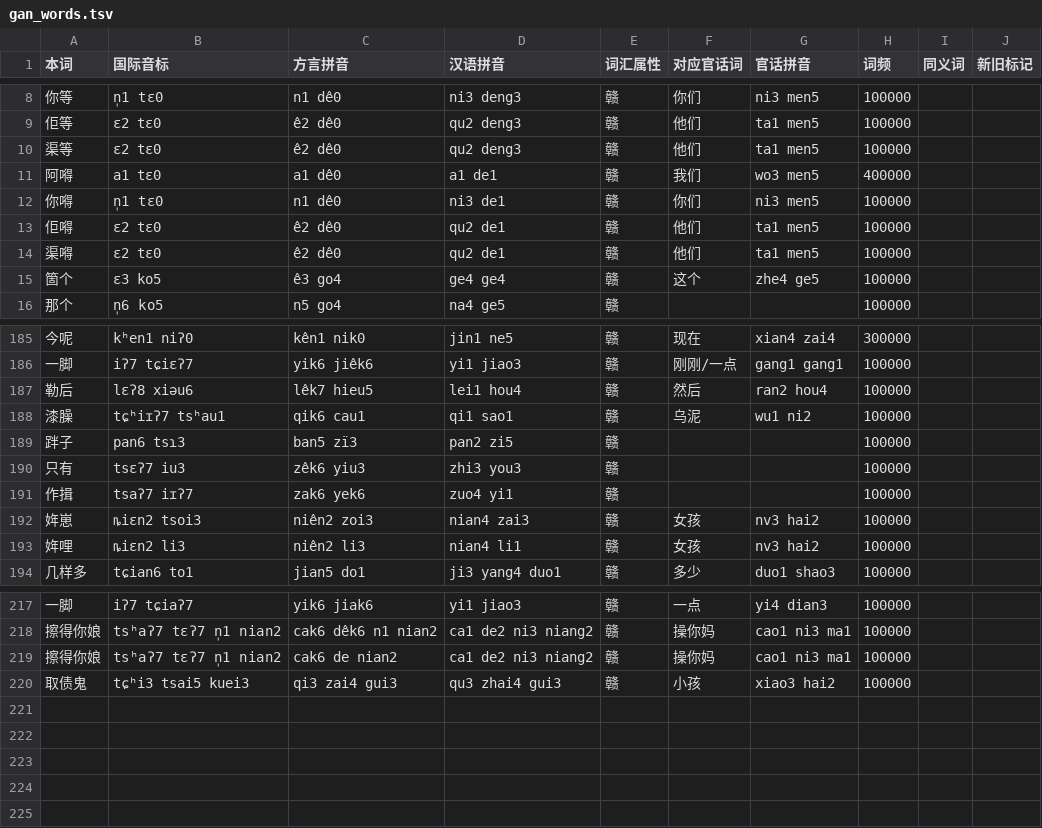
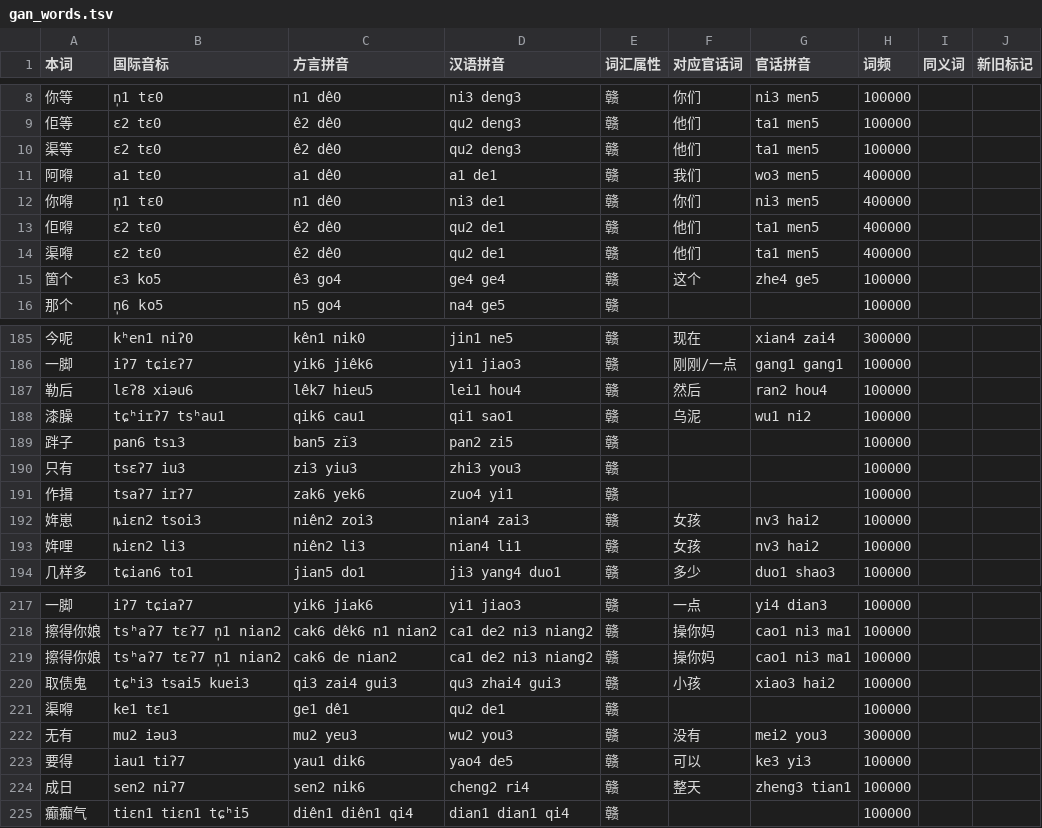
Before and after one commit to BrianIZKom1911/GonnyuGeneralIME, a TSV file: resources/regions/yikyan-henfeng/dictionaries/gan_words.tsv, drawn as a sheet; only a part is shown, gaps mark what is left out.

```diff
--- a/resources/regions/yikyan-henfeng/dictionaries/gan_words.tsv
+++ b/resources/regions/yikyan-henfeng/dictionaries/gan_words.tsv
@@ -11,5 +11,5 @@
 阿嘚	a1 tɛ0	a1 dê0	a1 de1	赣	我们	wo3 men5	400000		
-你嘚	n̩1 tɛ0	n1 dê0	ni3 de1	赣	你们	ni3 men5	100000		
-佢嘚	ɛ2 tɛ0	ê2 dê0	qu2 de1	赣	他们	ta1 men5	100000		
-渠嘚	ɛ2 tɛ0	ê2 dê0	qu2 de1	赣	他们	ta1 men5	100000		
+你嘚	n̩1 tɛ0	n1 dê0	ni3 de1	赣	你们	ni3 men5	400000		
+佢嘚	ɛ2 tɛ0	ê2 dê0	qu2 de1	赣	他们	ta1 men5	400000		
+渠嘚	ɛ2 tɛ0	ê2 dê0	qu2 de1	赣	他们	ta1 men5	400000		
 箇个	ɛ3 ko5	ê3 go4	ge4 ge4	赣	这个	zhe4 ge5	100000		
@@ -189,3 +189,3 @@
 跘子	pan6 tsɿ3	ban5 zï3	pan2 zi5	赣			100000		
-只有	tsɛʔ7 iu3	zêk6 yiu3	zhi3 you3	赣			100000		
+只有	tsɛʔ7 iu3	zi3 yiu3	zhi3 you3	赣			100000		
 作揖	tsaʔ7 iɪʔ7	zak6 yek6	zuo4 yi1	赣			100000		
@@ -220 +220,6 @@
 取债鬼	tɕʰi3 tsai5 kuei3	qi3 zai4 gui3	qu3 zhai4 gui3	赣	小孩	xiao3 hai2	100000		
+渠嘚	ke1 tɛ1	ge1 dê1	qu2 de1	赣			100000		
+无有	mu2 iəu3	mu2 yeu3	wu2 you3	赣	没有	mei2 you3	300000		
+要得	iau1 tiʔ7	yau1 dik6	yao4 de5	赣	可以	ke3 yi3	100000		
+成日	sen2 niʔ7	sen2 nik6	cheng2 ri4	赣	整天	zheng3 tian1	100000		
+癫癫气	tiɛn1 tiɛn1 tɕʰi5	diên1 diên1 qi4	dian1 dian1 qi4	赣			100000		
```
Also changed, not shown: resources/regions/yikyan-henfeng/dictionaries/chars.tsv, resources/regions/yikyan-henfeng/dictionaries/gan_chars.tsv, 1 other file.
